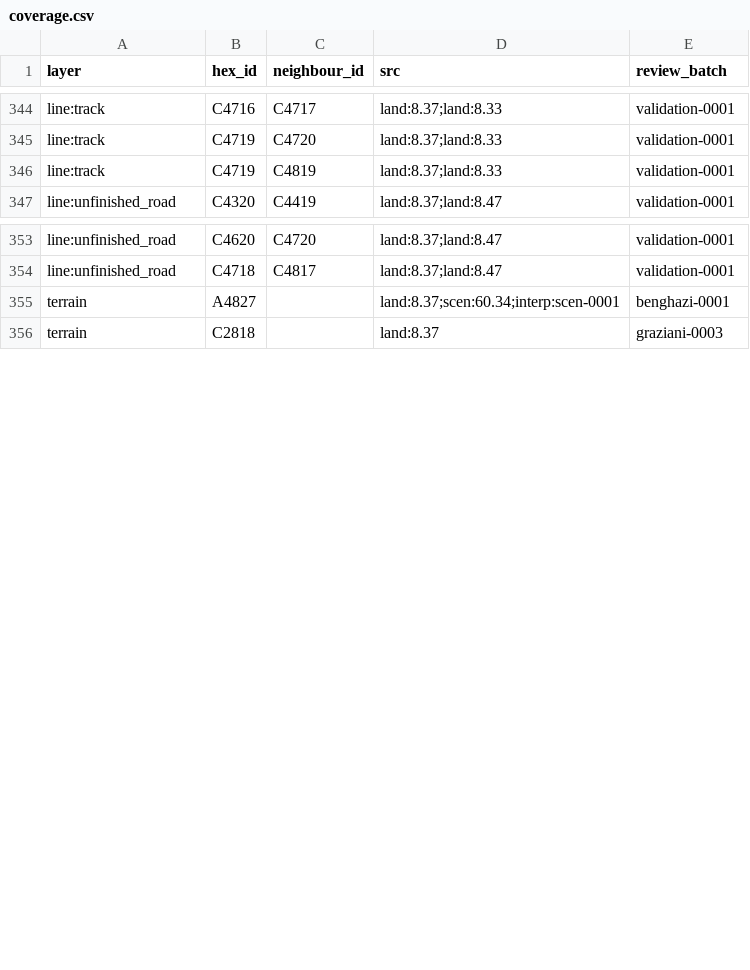
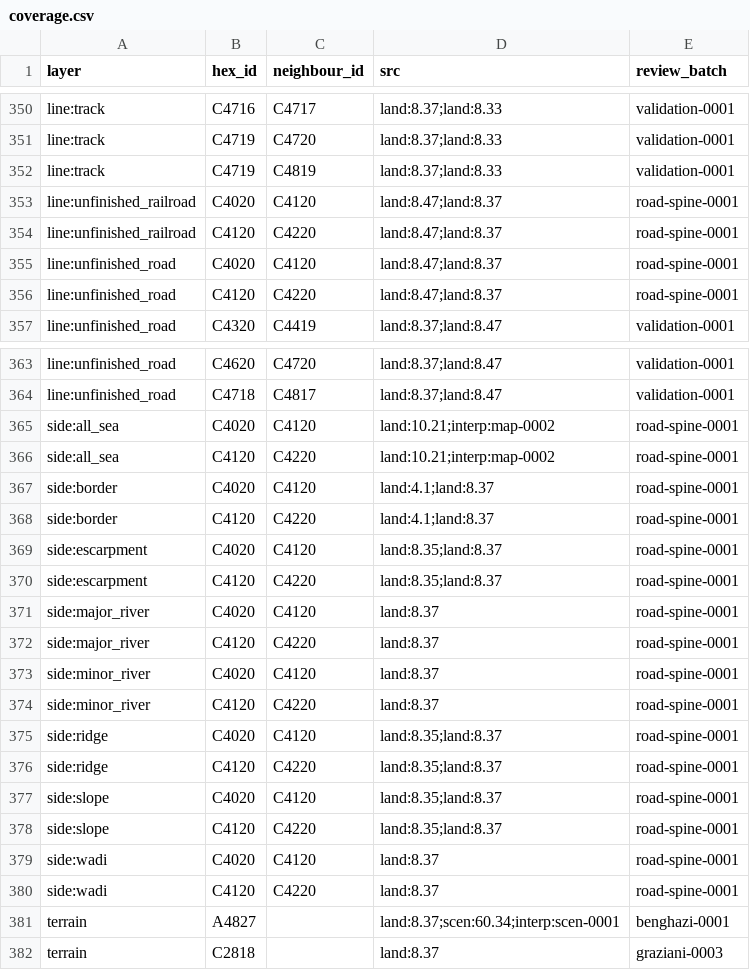
Before and after one commit to Maurdekye/neo-sandtable, a CSV file: data/map/coverage.csv, drawn as a sheet; only a part is shown, gaps mark what is left out; the diff covers the shown part only.

Commit message:
map: publish first directly reviewed coast-road segment

```diff
--- a/data/map/coverage.csv
+++ b/data/map/coverage.csv
@@ -346,2 +352,6 @@ line:track,C4719,C4720,land:8.37;land:8.33,validation-0001
 line:track,C4719,C4819,land:8.37;land:8.33,validation-0001
+line:unfinished_railroad,C4020,C4120,land:8.47;land:8.37,road-spine-0001
+line:unfinished_railroad,C4120,C4220,land:8.47;land:8.37,road-spine-0001
+line:unfinished_road,C4020,C4120,land:8.47;land:8.37,road-spine-0001
+line:unfinished_road,C4120,C4220,land:8.47;land:8.37,road-spine-0001
 line:unfinished_road,C4320,C4419,land:8.37;land:8.47,validation-0001
@@ -354,2 +364,18 @@ line:unfinished_road,C4620,C4720,land:8.37;land:8.47,validation-0001
 line:unfinished_road,C4718,C4817,land:8.37;land:8.47,validation-0001
+side:all_sea,C4020,C4120,land:10.21;interp:map-0002,road-spine-0001
+side:all_sea,C4120,C4220,land:10.21;interp:map-0002,road-spine-0001
+side:border,C4020,C4120,land:4.1;land:8.37,road-spine-0001
+side:border,C4120,C4220,land:4.1;land:8.37,road-spine-0001
+side:escarpment,C4020,C4120,land:8.35;land:8.37,road-spine-0001
+side:escarpment,C4120,C4220,land:8.35;land:8.37,road-spine-0001
+side:major_river,C4020,C4120,land:8.37,road-spine-0001
+side:major_river,C4120,C4220,land:8.37,road-spine-0001
+side:minor_river,C4020,C4120,land:8.37,road-spine-0001
+side:minor_river,C4120,C4220,land:8.37,road-spine-0001
+side:ridge,C4020,C4120,land:8.35;land:8.37,road-spine-0001
+side:ridge,C4120,C4220,land:8.35;land:8.37,road-spine-0001
+side:slope,C4020,C4120,land:8.35;land:8.37,road-spine-0001
+side:slope,C4120,C4220,land:8.35;land:8.37,road-spine-0001
+side:wadi,C4020,C4120,land:8.37,road-spine-0001
+side:wadi,C4120,C4220,land:8.37,road-spine-0001
 terrain,A4827,,land:8.37;scen:60.34;interp:scen-0001,benghazi-0001
```
Also changed, not shown: 6 added rows elsewhere in this file, data/map/line_features.csv, 13 other files.
